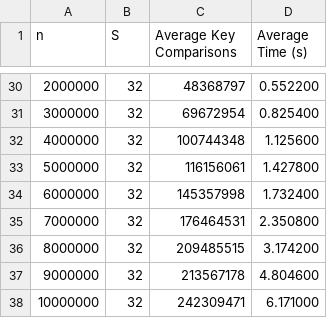
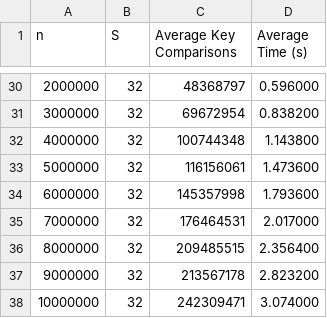
Before and after one commit to Tingfeng03/AlgoDesign_Analysis, a CSV file: fixed_S.csv, drawn as a sheet; only a part is shown, gaps mark what is left out; the diff covers the shown part only.

```diff
--- a/fixed_S.csv
+++ b/fixed_S.csv
@@ -30,9 +30,9 @@ n,S,Average Key Comparisons,Average Time (s)
-2000000,32,48368797,0.552200
-3000000,32,69672954,0.825400
-4000000,32,100744348,1.125600
-5000000,32,116156061,1.427800
-6000000,32,145357998,1.732400
-7000000,32,176464531,2.350800
-8000000,32,209485515,3.174200
-9000000,32,213567178,4.804600
-10000000,32,242309471,6.171000
+2000000,32,48368797,0.596000
+3000000,32,69672954,0.838200
+4000000,32,100744348,1.143800
+5000000,32,116156061,1.473600
+6000000,32,145357998,1.793600
+7000000,32,176464531,2.017000
+8000000,32,209485515,2.356400
+9000000,32,213567178,2.823200
+10000000,32,242309471,3.074000
```
Also changed, not shown: 25 edited cells elsewhere in this file, 2 other files.
